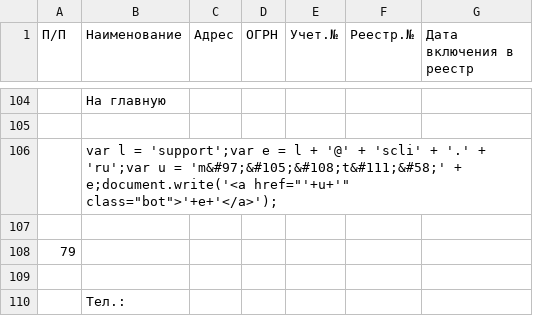
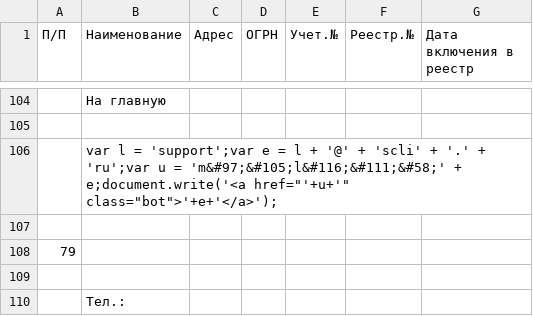
Before and after one commit to IvanProtchenko/inagent_nko, a CSV file: inagent_nko.csv, drawn as a sheet; only a part is shown, gaps mark what is left out; the diff names each change by its address in the sheet, - before the commit and + after, or states it on an @@ line.

Commit message:
auto commit

```diff
--- a/inagent_nko.csv
+++ b/inagent_nko.csv
-B106 (Наименование): …u = 'm&#97;&#105;&#108;t&#111;&#58;' + e;document.write('<a…
+B106 (Наименование): …u = 'm&#97;&#105;l&#116;&#111;&#58;' + e;document.write('<a…
```
